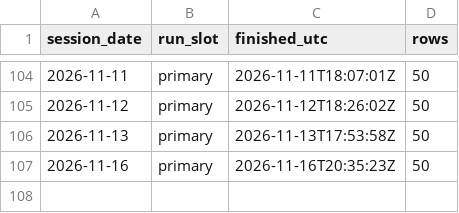
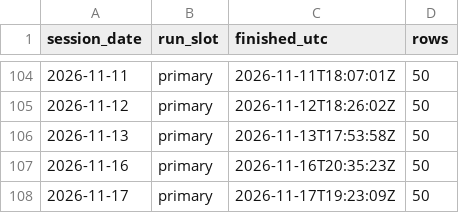
Before and after one commit to freshshine1/twse-dashboard, a CSV file: processed/run_log.csv, drawn as a sheet; only a part is shown, gaps mark what is left out; the diff names each change by its address in the sheet, - before the commit and + after, or states it on an @@ line.

```diff
--- a/processed/run_log.csv
+++ b/processed/run_log.csv
+row 108: 2026-11-17 | primary | 2026-11-17T19:23:09Z | 50
```
Also changed, not shown: processed/signal_log.csv, processed/verdict_log.csv, 6 other files.
